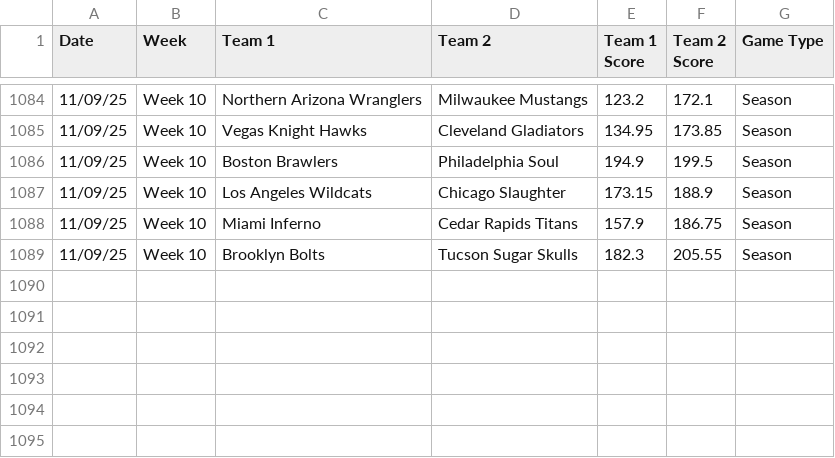
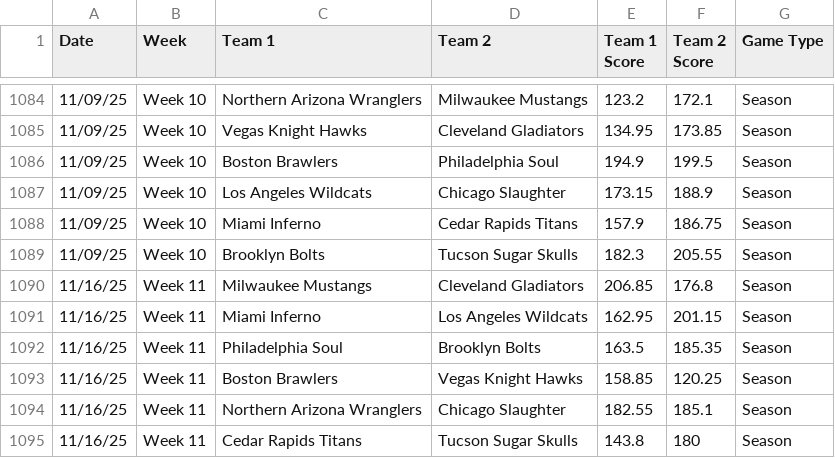
Before and after one commit to michaelj86768894/big12, a CSV file: Head2Head.csv, drawn as a sheet; only a part is shown, gaps mark what is left out.

Commit message:
Update Head2Head.csv

```diff
--- a/Head2Head.csv
+++ b/Head2Head.csv
@@ -1089 +1089,7 @@ Date,Week,Team 1,Team 2,Team 1 Score,Team 2 Score,Game Type
 11/09/25,Week 10,Brooklyn Bolts,Tucson Sugar Skulls,182.3,205.55,Season
+11/16/25,Week 11,Milwaukee Mustangs,Cleveland Gladiators,206.85,176.8,Season
+11/16/25,Week 11,Miami Inferno,Los Angeles Wildcats,162.95,201.15,Season
+11/16/25,Week 11,Philadelphia Soul,Brooklyn Bolts,163.5,185.35,Season
+11/16/25,Week 11,Boston Brawlers,Vegas Knight Hawks,158.85,120.25,Season
+11/16/25,Week 11,Northern Arizona Wranglers,Chicago Slaughter,182.55,185.1,Season
+11/16/25,Week 11,Cedar Rapids Titans,Tucson Sugar Skulls,143.8,180,Season
```
